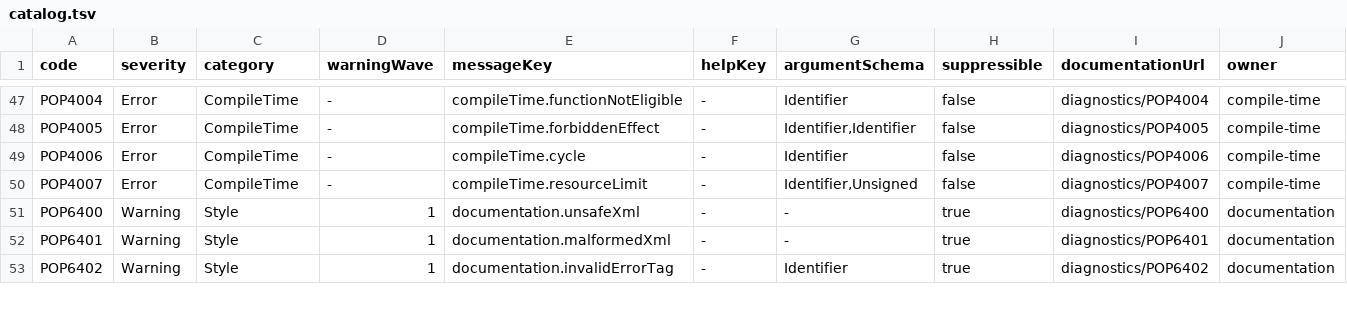
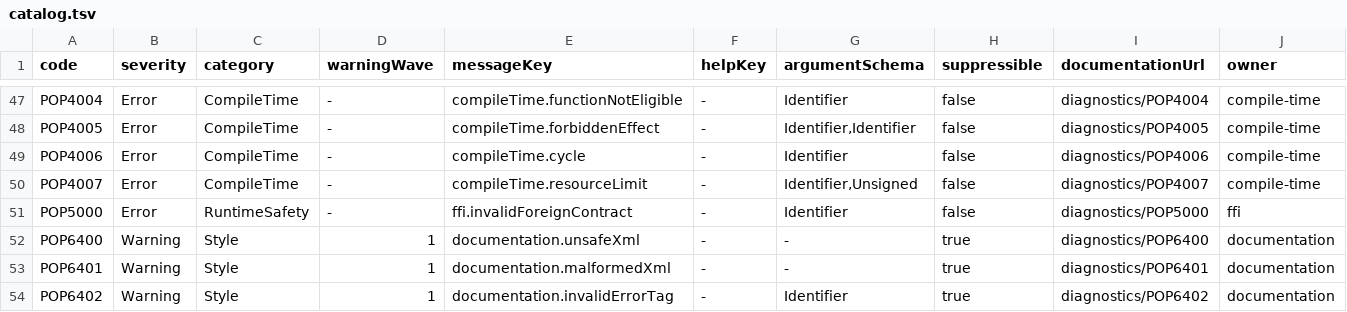
Before and after one commit to kleeedolinux/pop, a TSV file: crates/compiler/diagnostics/catalog.tsv, drawn as a sheet; only a part is shown, gaps mark what is left out; rows hold the shown columns only; the diff names each change by its address in the sheet, - before the commit and + after, or states it on an @@ line.

Commit message:
Resolve typed foreign declarations
Recognize the exact dependency-gated FFI attributes before body checking and\nturn them into closed ABI, symbol, link-alias, and effect records. Reject\nbodies, generics, managed ABI values, invalid attributes, and dynamic-like\npointer representations with a structured runtime-safety diagnostic.

```diff
--- a/crates/compiler/diagnostics/catalog.tsv
+++ b/crates/compiler/diagnostics/catalog.tsv
+row 51: POP5000 | Error | RuntimeSafety | - | ffi.invalidForeignContract | - | Identifier | false | diagnostics/POP5000 | ffi
```
Also changed, not shown: 11 other files.
